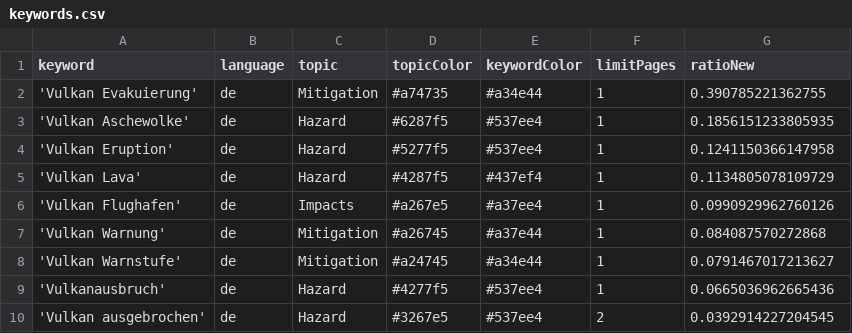
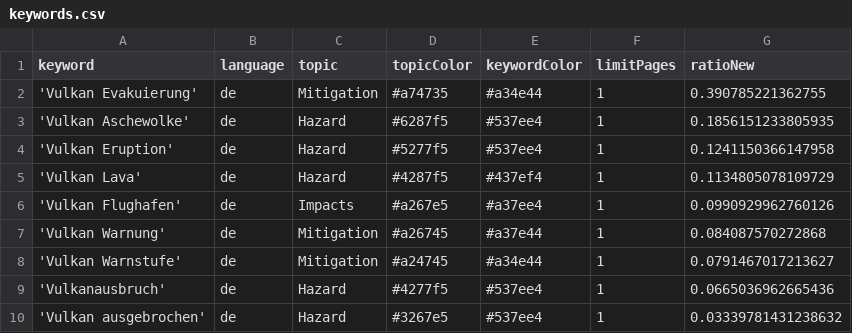
Before and after one commit to paularicarda-news/volcanoIsComing, a CSV file: keywords.csv, drawn as a sheet.

Commit message:
Commit from GitHub Actions (harvest:0.0)

```diff
--- a/keywords.csv
+++ b/keywords.csv
@@ -9,2 +9,2 @@ keyword,language,topic,topicColor,keywordColor,limitPages,ratioNew
 'Vulkanausbruch',de,Hazard,#4277f5,#537ee4,1,0.0665036962665436
-'Vulkan ausgebrochen',de,Hazard,#3267e5,#537ee4,2,0.0392914227204545
+'Vulkan ausgebrochen',de,Hazard,#3267e5,#537ee4,1,0.03339781431238632
```
